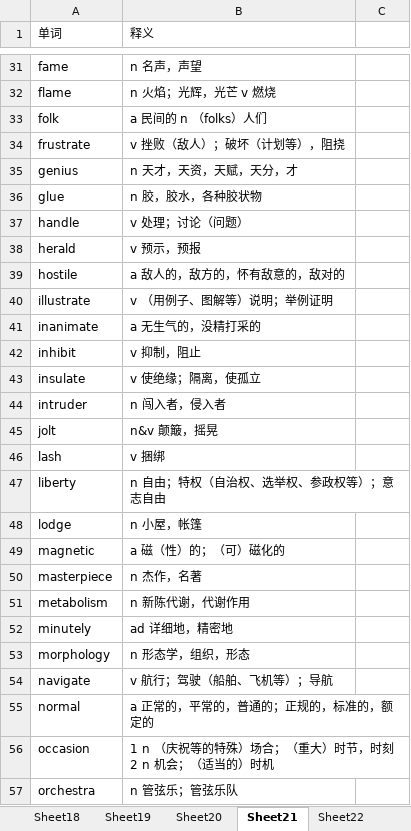
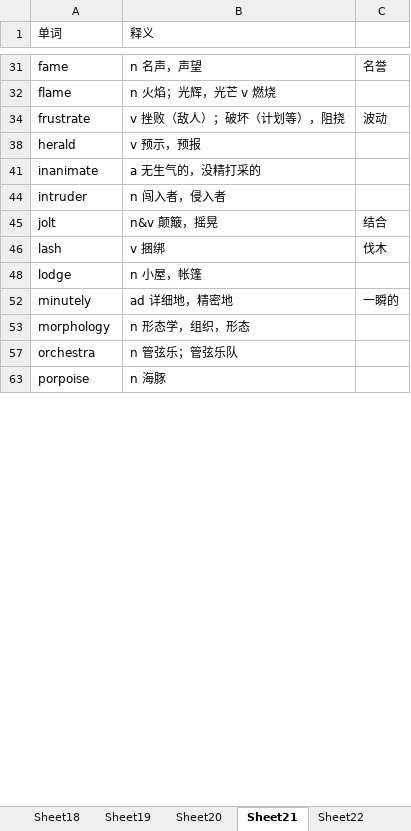
Before and after one commit to tianfr/Intensive-Listening-for-Scientific-America, an Excel workbook: 21天托福词汇.xlsx, sheet Sheet21, drawn as a sheet; only a part is shown, gaps mark what is left out; the shorter side is filled out with more unchanged rows; values as stored, in another font and other column widths than the file's, no cell formats; ↵ is a line break in a cell; the diff covers the shown part only; the diff names each change by its address in the sheet, - before the commit and + after, or states it on an @@ line.

```diff
--- a/21天托福词汇.xlsx (sheet Sheet21)
+++ b/21天托福词汇.xlsx (sheet Sheet21)
-C31: (empty)
+C31: 名誉
-row 33: folk | a 民间的 n （folks）人们
-C34: (empty)
+C34: 波动
-row 35: genius | n 天才，天资，天赋，天分，才
-row 36: glue | n 胶，胶水，各种胶状物
-row 37: handle | v 处理；讨论（问题）
-row 39: hostile | a 敌人的，敌方的，怀有敌意的，敌对的
-row 40: illustrate | v （用例子、图解等）说明；举例证明
-row 42: inhibit | v 抑制，阻止
-row 43: insulate | v 使绝缘；隔离，使孤立
-C45: (empty)
+C45: 结合
-C46: (empty)
+C46: 伐木
-row 47: liberty | n 自由；特权（自治权、选举权、参政权等）；意志自由
-row 49: magnetic | a 磁（性）的；（可）磁化的
-row 50: masterpiece | n 杰作，名著
-row 51: metabolism | n 新陈代谢，代谢作用
-C52: (empty)
+C52: 一瞬的
-row 54: navigate | v 航行；驾驶（船舶、飞机等）；导航
-row 55: normal | a 正常的，平常的，普通的；正规的，标准的，额定的
-row 56: occasion | 1 n （庆祝等的特殊）场合；（重大）时节，时刻 ↵ 2 n 机会；（适当的）时机
```
Also changed, not shown: 48 removed rows and 17 edited cells elsewhere in this sheet, cell formats, hidden cells.
